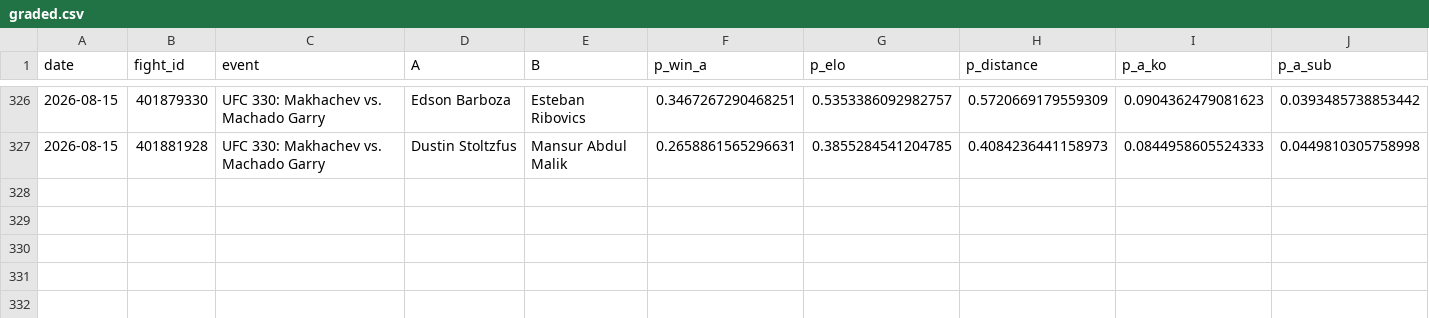
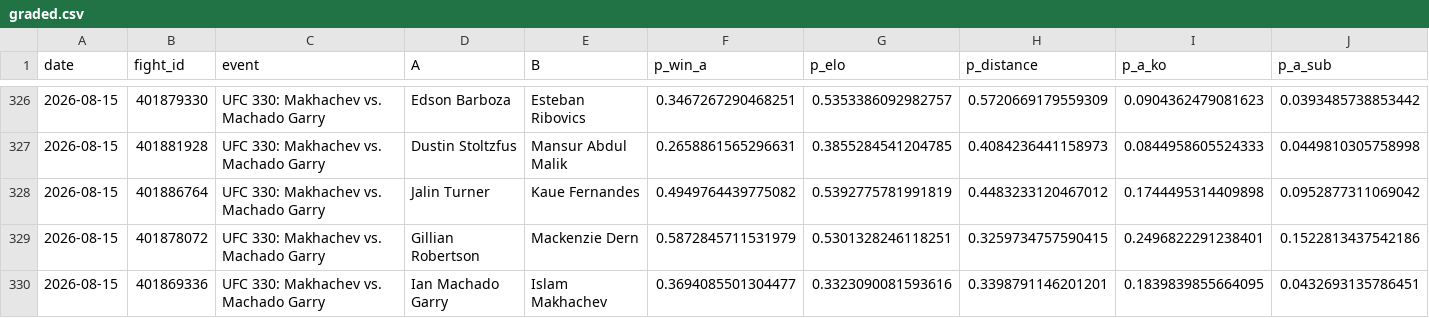
Before and after one commit to azcal/mbm-mma, a CSV file: logs/graded.csv, drawn as a sheet; only a part is shown, gaps mark what is left out; rows hold the shown columns only; the diff names each change by its address in the sheet, - before the commit and + after, or states it on an @@ line.

```diff
--- a/logs/graded.csv
+++ b/logs/graded.csv
+row 328: 2026-08-15 | 401886764 | UFC 330: Makhachev vs. Machado Garry | Jalin Turner | Kaue Fernandes | 0.4949764439775082 | 0.5392775781991819 | 0.4483233120467012 | 0.1744495314409898 | 0.0952877311069042
+row 329: 2026-08-15 | 401878072 | UFC 330: Makhachev vs. Machado Garry | Gillian Robertson | Mackenzie Dern | 0.5872845711531979 | 0.5301328246118251 | 0.3259734757590415 | 0.2496822291238401 | 0.1522813437542186
+row 330: 2026-08-15 | 401869336 | UFC 330: Makhachev vs. Machado Garry | Ian Machado Garry | Islam Makhachev | 0.3694085501304477 | 0.3323090081593616 | 0.3398791146201201 | 0.1839839855664095 | 0.0432693135786451
```
Also changed, not shown: logs/predictions.csv, 2 other files.
